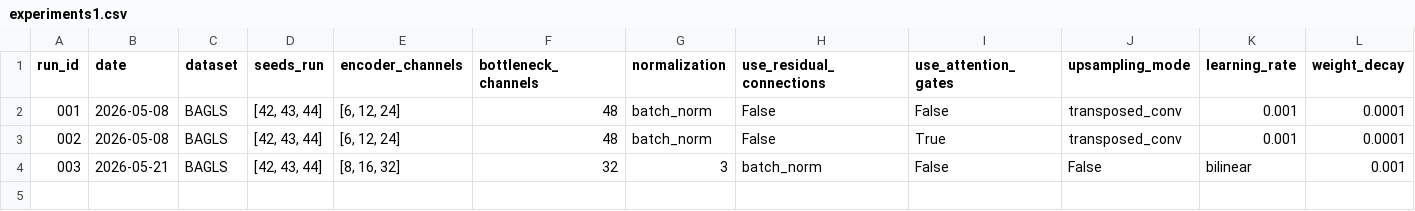
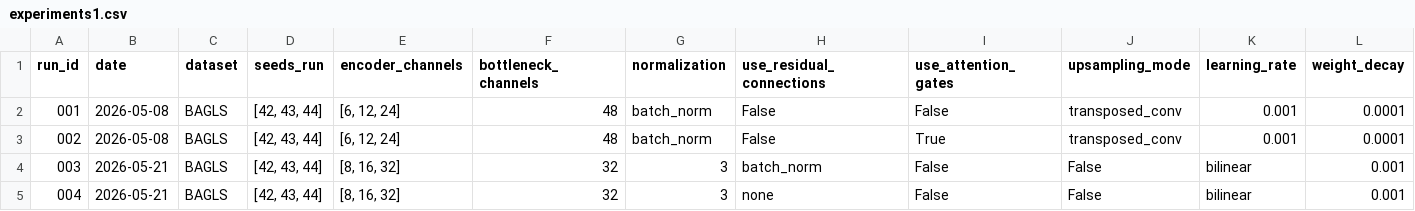
Before and after one commit to bhavankumar2911/microunet, a CSV file: experiments/experiments1.csv, drawn as a sheet; only a part is shown; rows hold the shown columns only; the diff names each change by its address in the sheet, - before the commit and + after, or states it on an @@ line.

Commit message:
no normalization

```diff
--- a/experiments/experiments1.csv
+++ b/experiments/experiments1.csv
+row 5: 004 | 2026-05-21 | BAGLS | [42, 43, 44] | [8, 16, 32] | 32 | 3 | none | False | False | bilinear | 0.001
```
Also changed, not shown: 23 other files.
